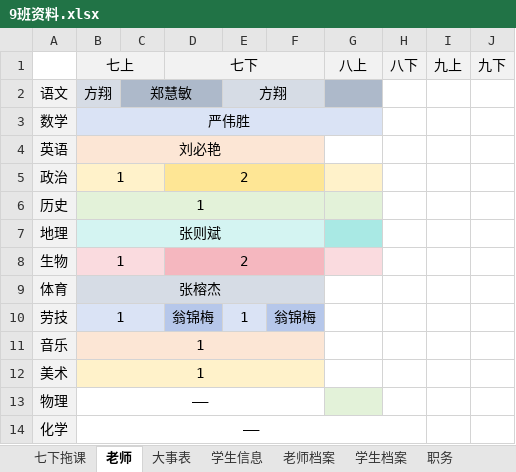
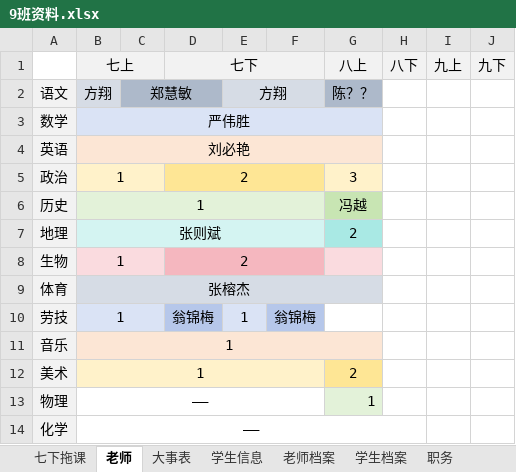
Before and after one commit to dsywy1698/dsywy1698.github.io, an Excel workbook: c/9班资料.xlsx, sheet 老师, drawn as a sheet; values as stored, in another font and other column widths than the file's, no borders; conditional formats not drawn; the diff names each change by its address in the sheet, - before the commit and + after, or states it on an @@ line.

```diff
--- a/c/9班资料.xlsx (sheet 老师)
+++ b/c/9班资料.xlsx (sheet 老师)
-G2: (empty)
+G2: 陈？？
-B4:F4 merged
+B4:G4 merged
-G4 fill: none
+G4 fill: #FCE6D5
-G5: (empty)
+G5: 3
-G6: (empty)
+G6: 冯越
-G6 fill: #E3F2D9
+G6 fill: #C8E5B3
-G7: (empty)
+G7: 2
-B9:F9 merged
+B9:G9 merged
-G9 fill: none
+G9 fill: #D6DCE5
-B11:F11 merged
+B11:G11 merged
-G11 fill: none
+G11 fill: #FCE6D5
-G12: (empty)
+G12: 2
-G12 fill: none
+G12 fill: #FEE695
-G13: (empty)
+G13: 1
```
Also changed, not shown: sheet 老师档案, sheet 学生档案, 1 other file.
